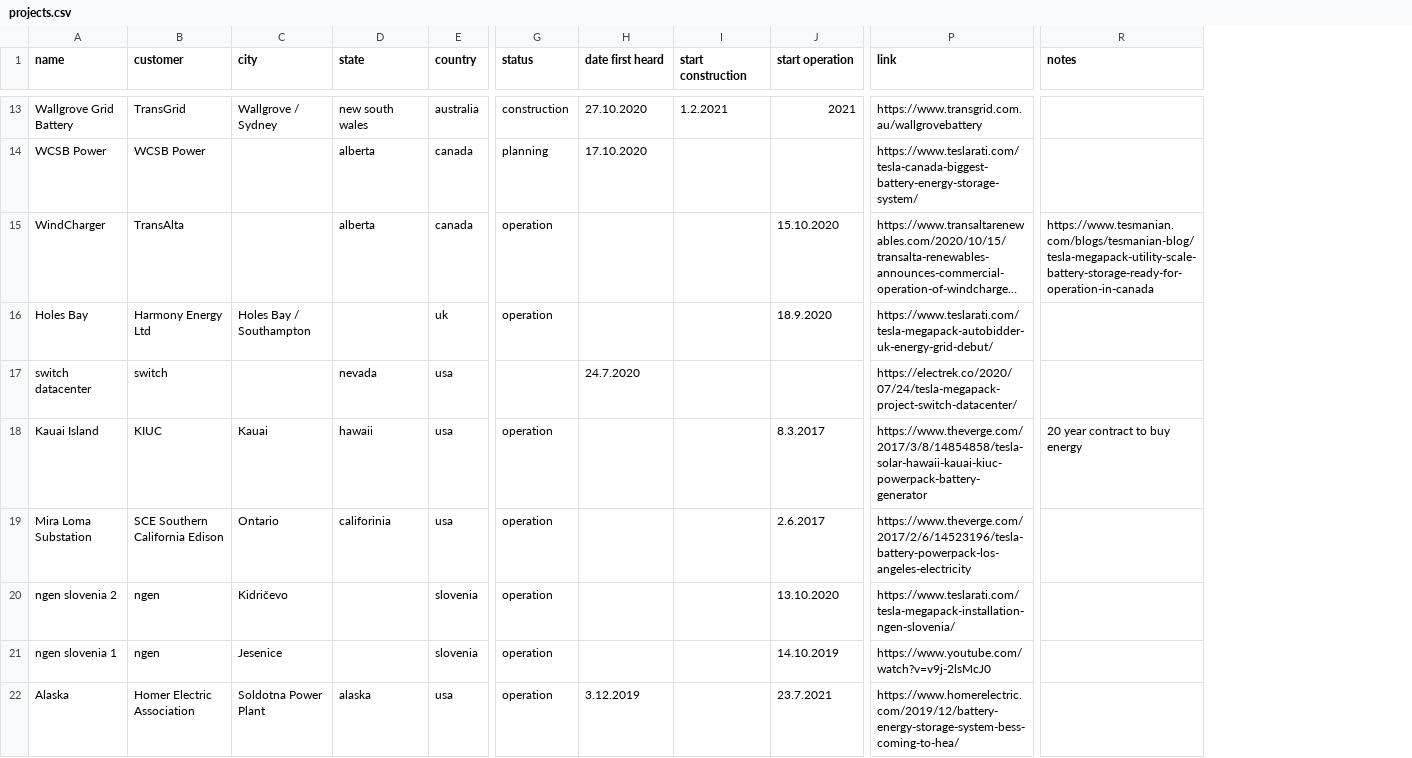
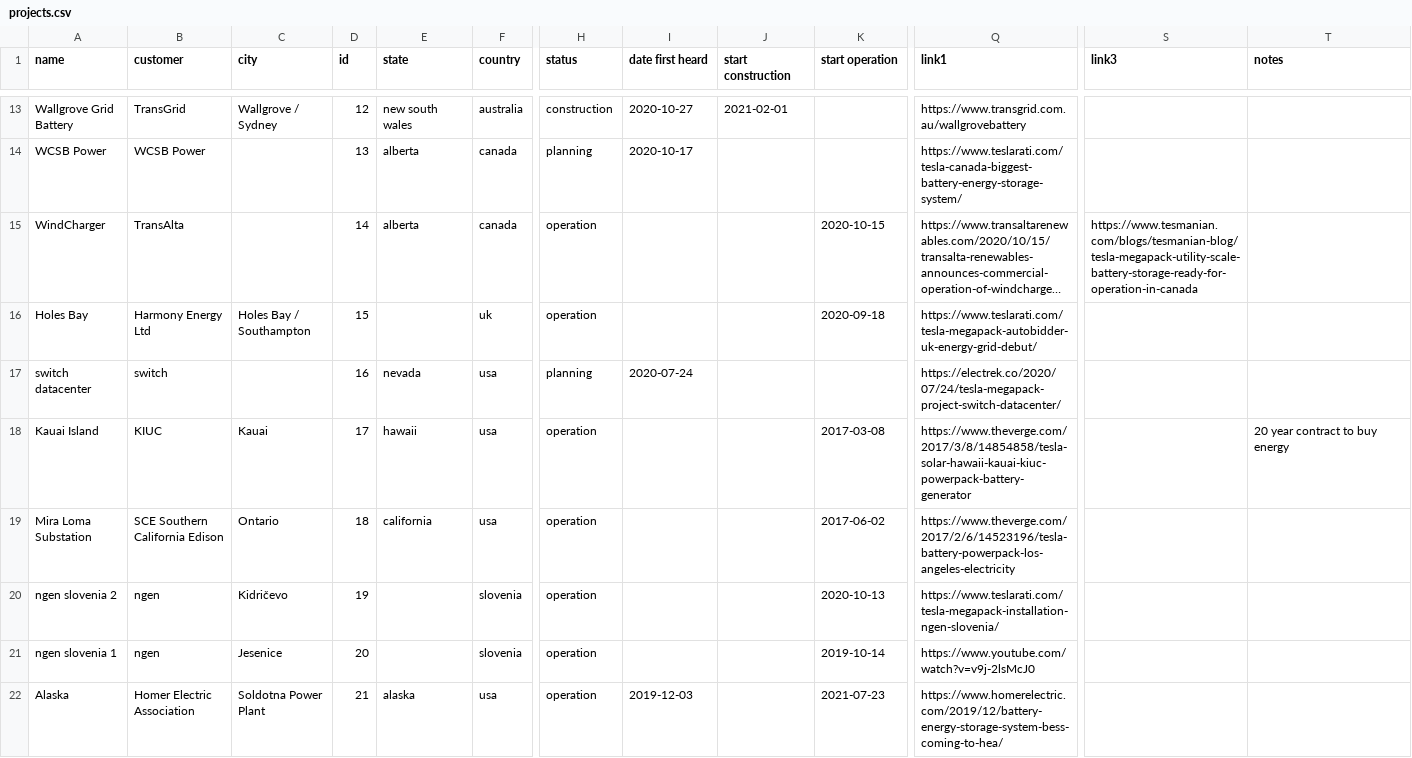
Before and after one commit to lorenz-g/tesla-megapack-tracker, a CSV file: projects.csv, drawn as a sheet; only a part is shown, gaps mark what is left out; long unchanged cells end in …; addresses are those after the commit; the diff covers the shown part only; the diff names each change by its address in the sheet, - before the commit and + after, or states it on an @@ line.

```diff
--- a/projects.csv
+++ b/projects.csv
+column D (id), rows 13-22: 12 | 13 | 14 | 15 | 16 | 17 | 18 | 19 | 20 | 21
+column S (link3), row 15: https://www.tesmanian.com/blogs/tesmanian-blog/tesla-megapack-utility-scale-battery-storage-ready-for-operation-in-canada
-Q1: link
+Q1: link1
-I13 (date first heard): 27.10.2020
+I13 (date first heard): 2020-10-27
-J13 (start construction): 1.2.2021
+J13 (start construction): 2021-02-01
-K13 (start operation): 2021
+K13 (start operation): (empty)
-I14 (date first heard): 17.10.2020
+I14 (date first heard): 2020-10-17
-K15 (start operation): 15.10.2020
+K15 (start operation): 2020-10-15
-T15 (notes): https://www.tesmanian.com/blogs/tesmanian-blog/tesla-megapack-utility-scale-battery-storage-ready-for-operation-in-canada
+T15 (notes): (empty)
-K16 (start operation): 18.9.2020
+K16 (start operation): 2020-09-18
-H17 (status): (empty)
+H17 (status): planning
-I17 (date first heard): 24.7.2020
+I17 (date first heard): 2020-07-24
-K18 (start operation): 8.3.2017
+K18 (start operation): 2017-03-08
-E19 (state): califorinia
+E19 (state): california
-K19 (start operation): 2.6.2017
+K19 (start operation): 2017-06-02
-K20 (start operation): 13.10.2020
+K20 (start operation): 2020-10-13
-K21 (start operation): 14.10.2019
+K21 (start operation): 2019-10-14
-I22 (date first heard): 3.12.2019
+I22 (date first heard): 2019-12-03
-K22 (start operation): 23.7.2021
+K22 (start operation): 2021-07-23
```
Also changed, not shown: 42 edited cells elsewhere in this file, 4 other files.
